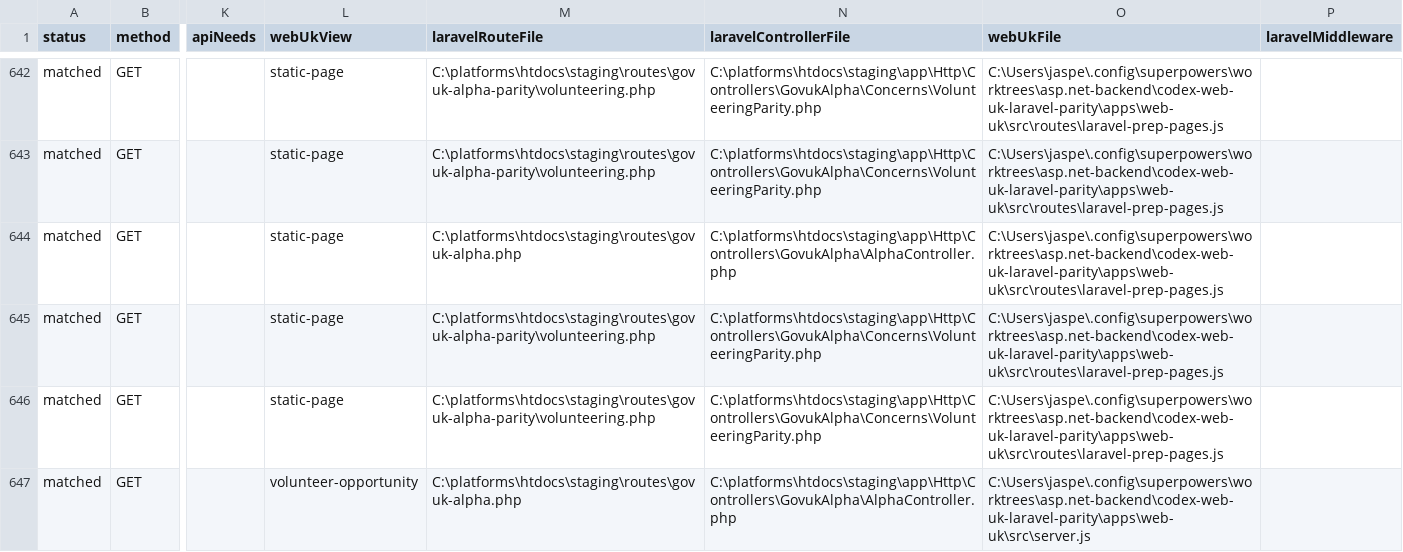
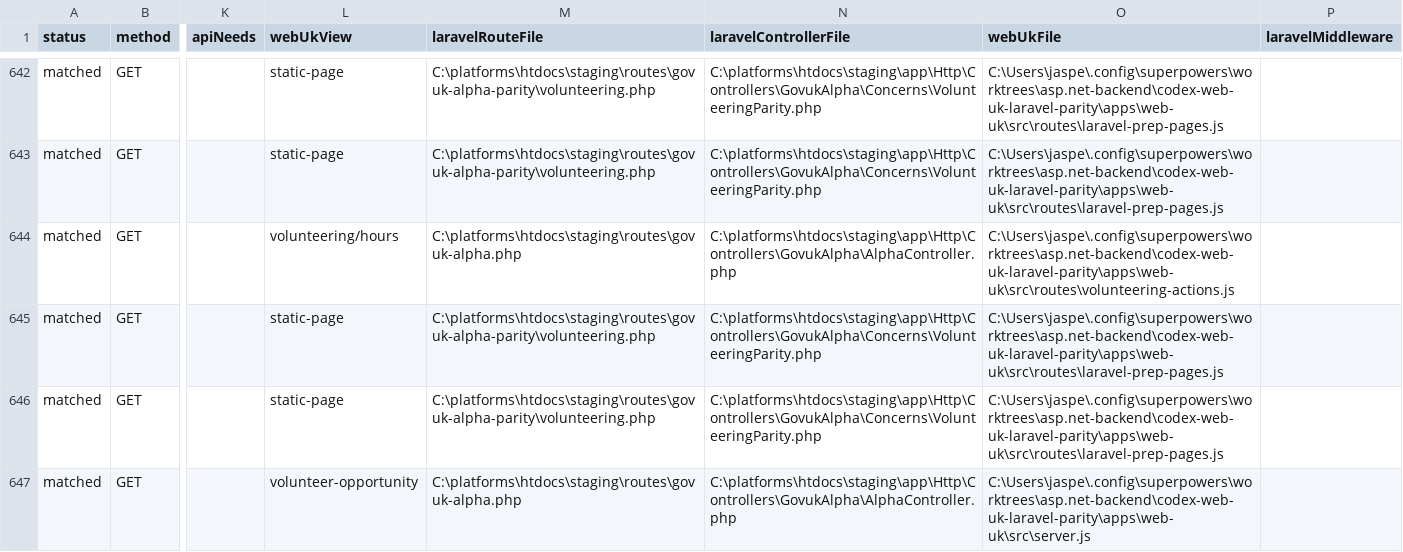
Before and after one commit to jasperfordesq-ai/api.project-nexus.net, a CSV file: apps/web-uk/docs/generated/accessible-route-matrix.csv, drawn as a sheet; only a part is shown, gaps mark what is left out; the diff names each change by its address in the sheet, - before the commit and + after, or states it on an @@ line.

Commit message:
feat: add Laravel volunteering hours page

```diff
--- a/apps/web-uk/docs/generated/accessible-route-matrix.csv
+++ b/apps/web-uk/docs/generated/accessible-route-matrix.csv
-L644 (webUkView): static-page
+L644 (webUkView): volunteering/hours
-O644 (webUkFile): C:\Users\jaspe\.config\superpowers\worktrees\asp.net-backend\codex-web-uk-laravel-parity\apps\web-uk\src\routes\laravel-prep-pages.js
+O644 (webUkFile): C:\Users\jaspe\.config\superpowers\worktrees\asp.net-backend\codex-web-uk-laravel-parity\apps\web-uk\src\routes\volunteering-actions.js
```
Also changed, not shown: 8 other files.
